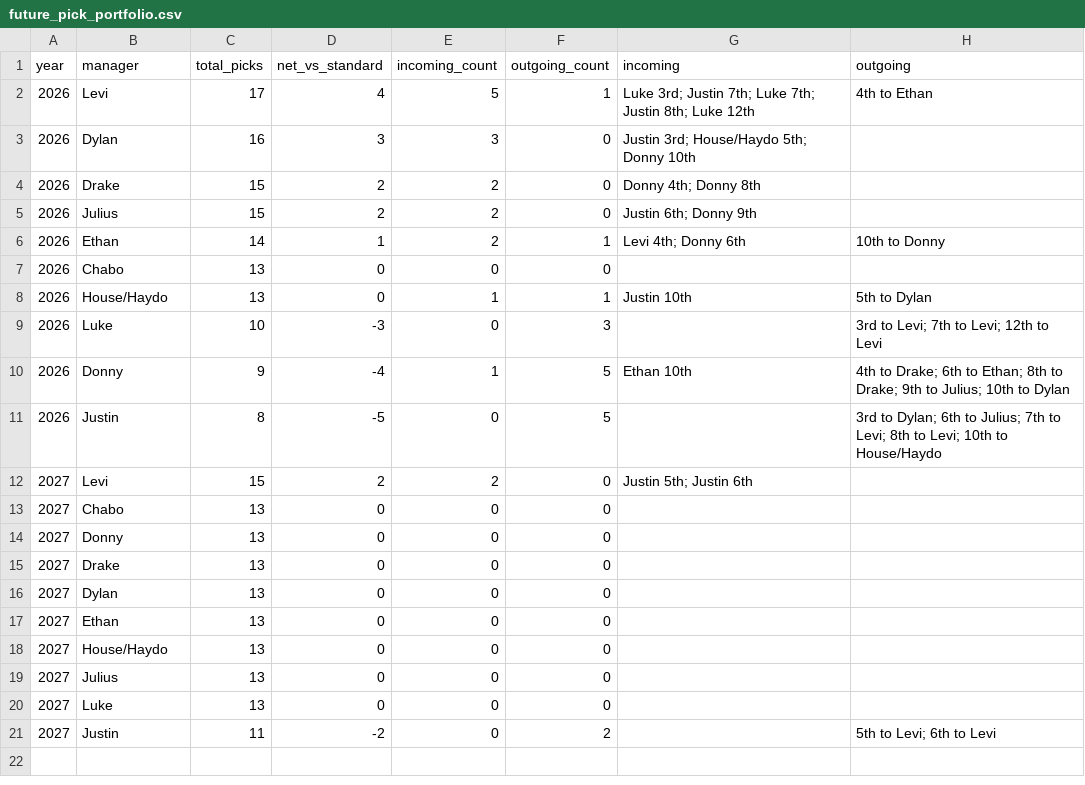
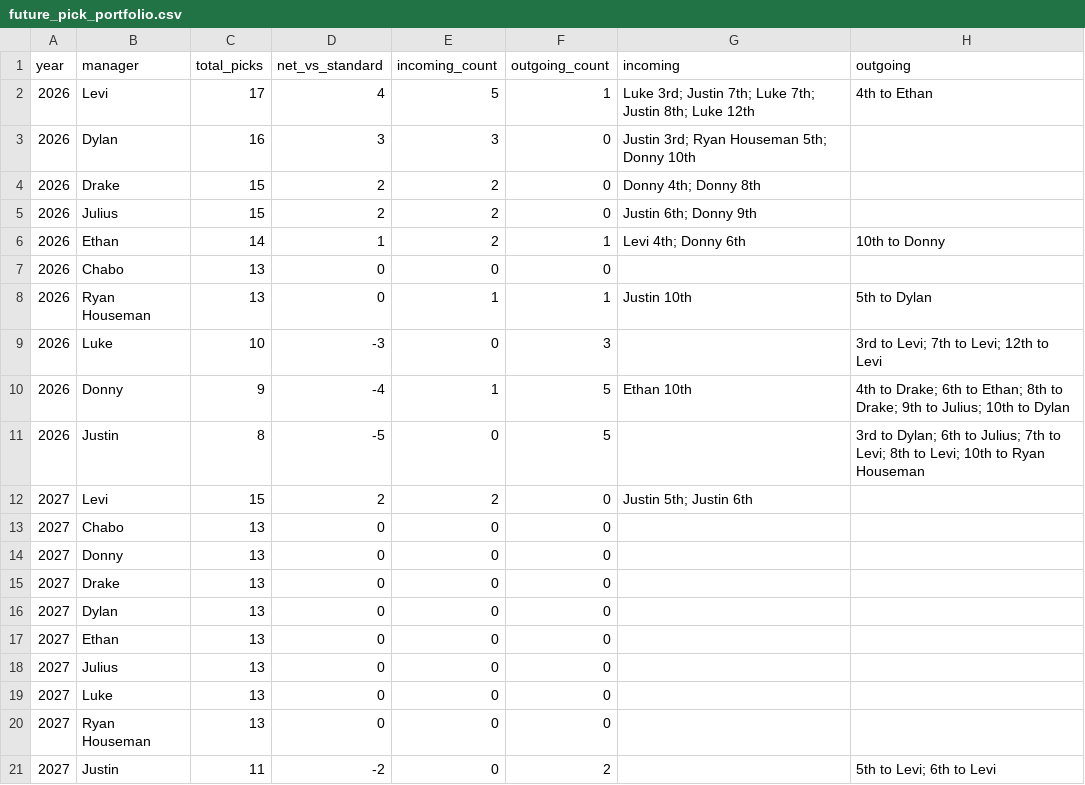
Before and after one commit to rdonlan/draft-fpl, a CSV file: data/analysis/future-picks/future_pick_portfolio.csv, drawn as a sheet.

```diff
--- a/data/analysis/future-picks/future_pick_portfolio.csv
+++ b/data/analysis/future-picks/future_pick_portfolio.csv
@@ -2,3 +2,3 @@ year,manager,total_picks,net_vs_standard,incoming_count,outgoing_count,incoming,
 2026,Levi,17,4,5,1,Luke 3rd; Justin 7th; Luke 7th; Justin 8th; Luke 12th,4th to Ethan
-2026,Dylan,16,3,3,0,Justin 3rd; House/Haydo 5th; Donny 10th,
+2026,Dylan,16,3,3,0,Justin 3rd; Ryan Houseman 5th; Donny 10th,
 2026,Drake,15,2,2,0,Donny 4th; Donny 8th,
@@ -7,6 +7,6 @@ year,manager,total_picks,net_vs_standard,incoming_count,outgoing_count,incoming,
 2026,Chabo,13,0,0,0,,
-2026,House/Haydo,13,0,1,1,Justin 10th,5th to Dylan
+2026,Ryan Houseman,13,0,1,1,Justin 10th,5th to Dylan
 2026,Luke,10,-3,0,3,,3rd to Levi; 7th to Levi; 12th to Levi
 2026,Donny,9,-4,1,5,Ethan 10th,4th to Drake; 6th to Ethan; 8th to Drake; 9th to Julius; 10th to Dylan
-2026,Justin,8,-5,0,5,,3rd to Dylan; 6th to Julius; 7th to Levi; 8th to Levi; 10th to House/Haydo
+2026,Justin,8,-5,0,5,,3rd to Dylan; 6th to Julius; 7th to Levi; 8th to Levi; 10th to Ryan Houseman
 2027,Levi,15,2,2,0,Justin 5th; Justin 6th,
@@ -17,5 +17,5 @@ year,manager,total_picks,net_vs_standard,incoming_count,outgoing_count,incoming,
 2027,Ethan,13,0,0,0,,
-2027,House/Haydo,13,0,0,0,,
 2027,Julius,13,0,0,0,,
 2027,Luke,13,0,0,0,,
+2027,Ryan Houseman,13,0,0,0,,
 2027,Justin,11,-2,0,2,,5th to Levi; 6th to Levi
```
Also changed, not shown: data/analysis/future-picks/future_pick_matrix.csv, data/analysis/future-picks/future_pick_movements.csv, 9 other files.
